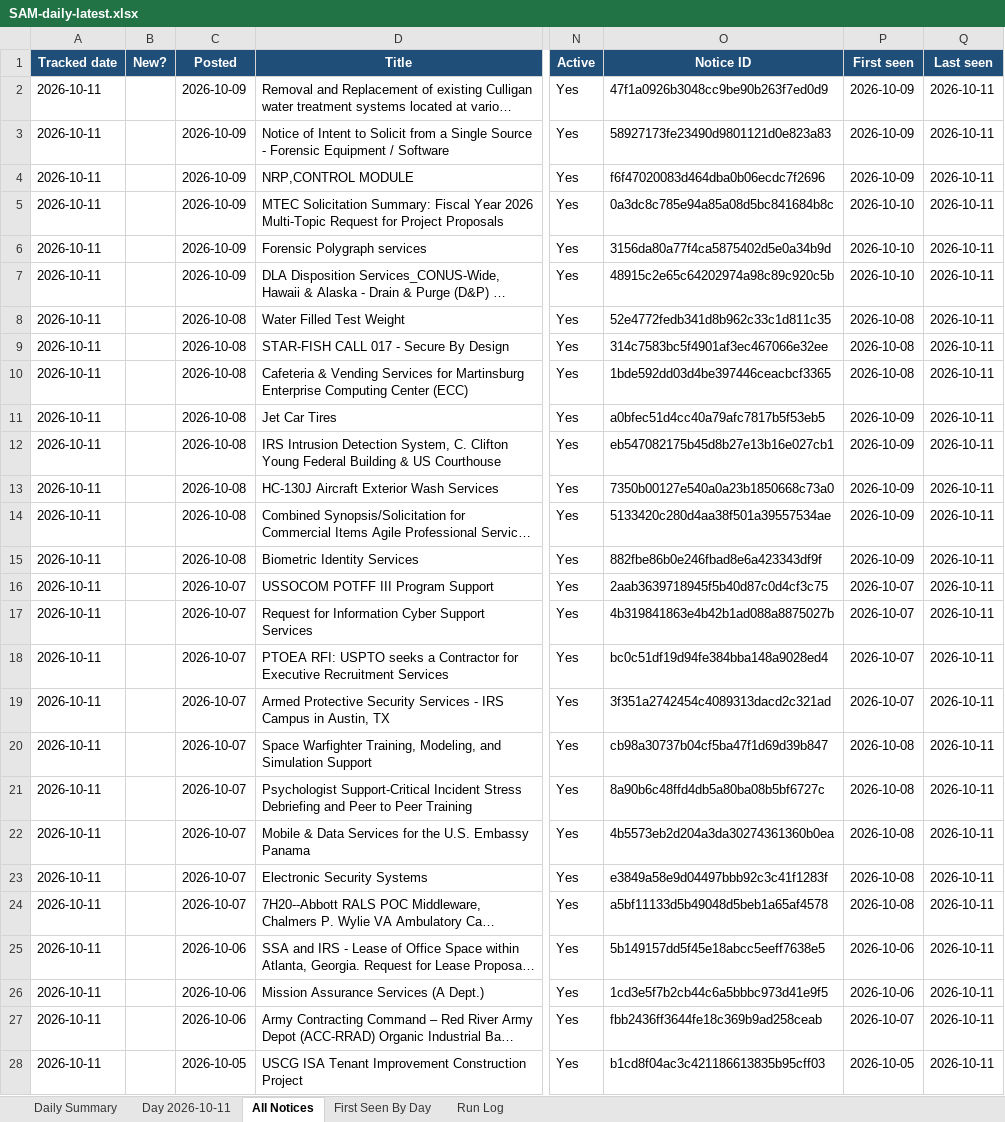
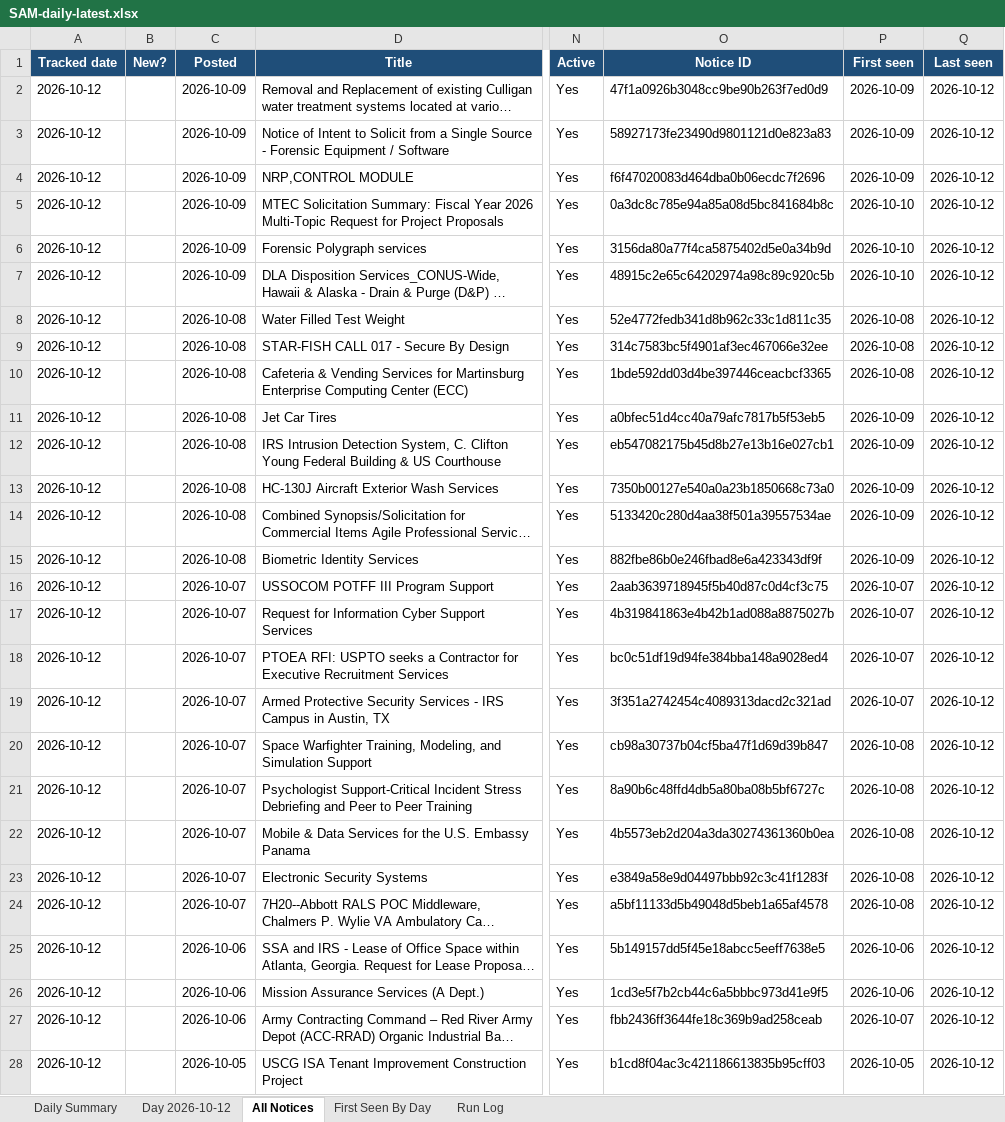
Before and after one commit to HexordiaHub/hexordia-sam-search, an Excel workbook: docs/v/SAM-daily-latest.xlsx, sheet All Notices, drawn as a sheet; only a part is shown, gaps mark what is left out; long unchanged cells end in …; values as stored, in another font and other column widths than the file's, no borders; the diff covers the shown part only; the diff names each change by its address in the sheet, - before the commit and + after, or states it on an @@ line.

```diff
--- a/docs/v/SAM-daily-latest.xlsx (sheet All Notices)
+++ b/docs/v/SAM-daily-latest.xlsx (sheet All Notices)
-sheet tab: Day 2026-10-11
+sheet tab: Day 2026-10-12
-A2:A28 (Tracked date): 2026-10-11
+A2:A28 (Tracked date): 2026-10-12
-Q2:Q28 (Last seen): 2026-10-11
+Q2:Q28 (Last seen): 2026-10-12
```
Also changed, not shown: 2 removed rows and 46 edited cells elsewhere in this sheet, sheet Day 2026-10-12, sheet First Seen By Day, sheet Run Log, sheet Daily Summary, 19 other files.
